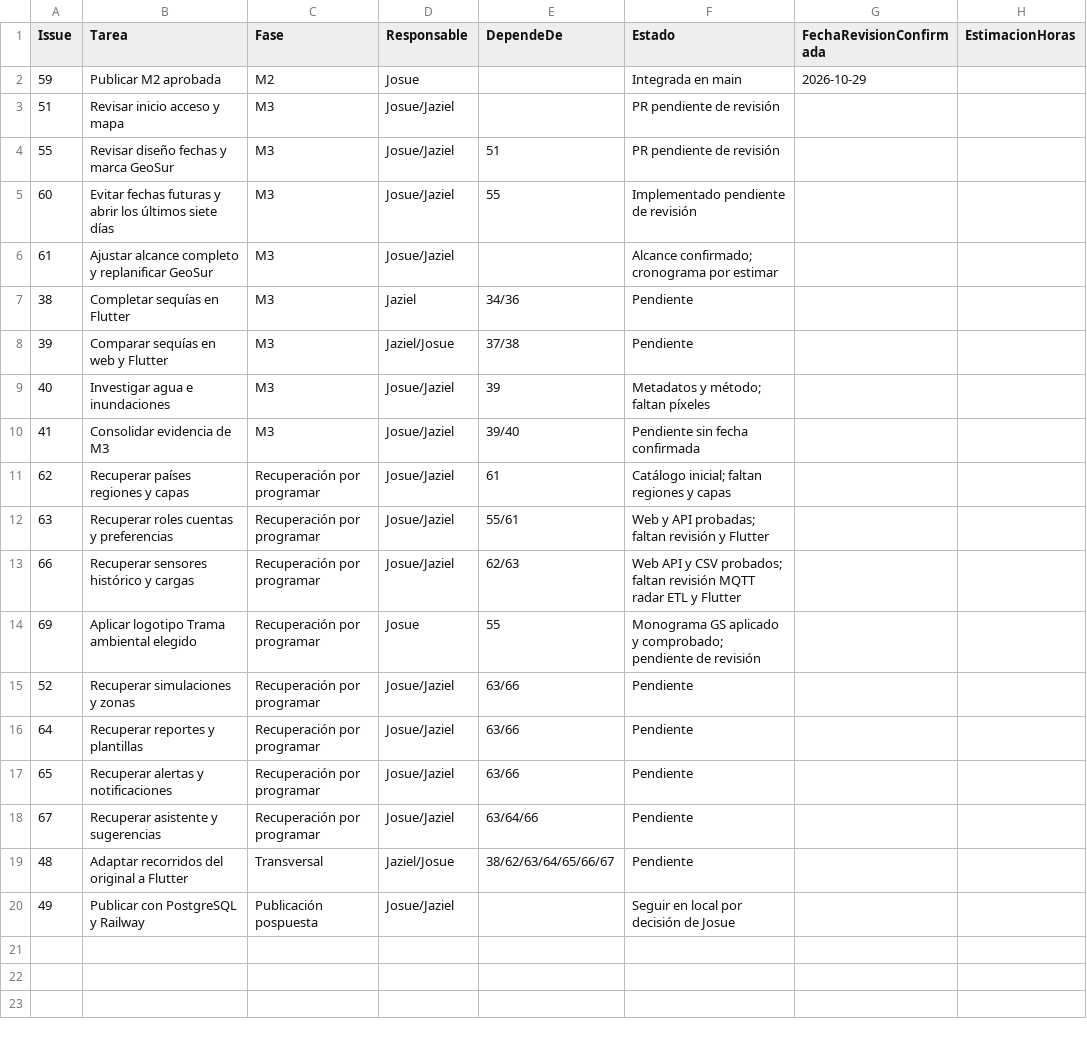
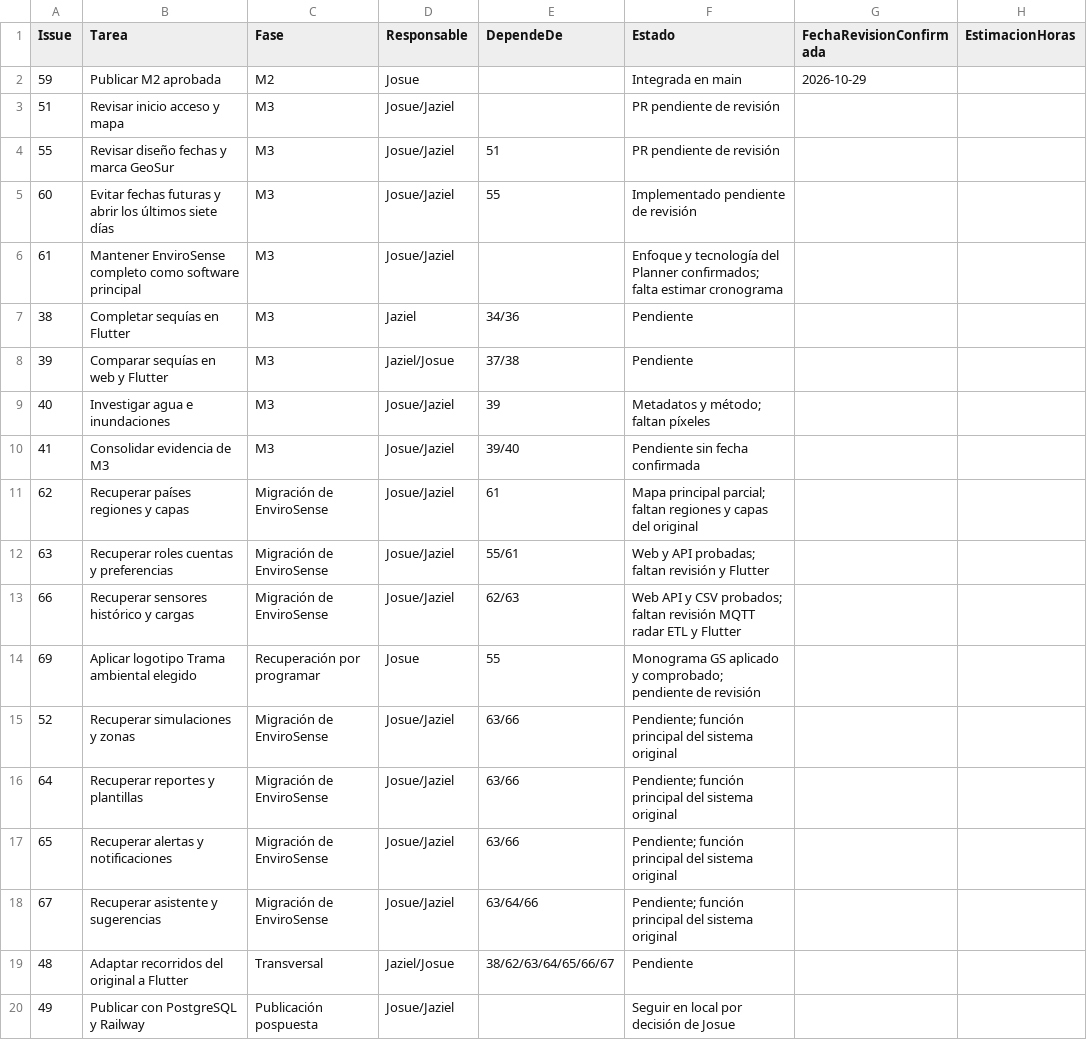
Before and after one commit to elingeyesdev/t6-medicion-ambiental, a CSV file: planificacion/Backlog_GeoSur.csv, drawn as a sheet.

Commit message:
fix(#62): separo el mapa principal de los análisis de GeoSur
Mantengo Laravel y Blade como está en el Planner y dejo anotado lo que falta recuperar de EnviroSense completo. Probé el mapa, los permisos, las fechas y la consulta compartida con móvil.

```diff
--- a/planificacion/Backlog_GeoSur.csv
+++ b/planificacion/Backlog_GeoSur.csv
@@ -5,3 +5,3 @@ Issue,Tarea,Fase,Responsable,DependeDe,Estado,FechaRevisionConfirmada,Estimacion
 60,Evitar fechas futuras y abrir los últimos siete días,M3,Josue/Jaziel,55,Implementado pendiente de revisión,,
-61,Ajustar alcance completo y replanificar GeoSur,M3,Josue/Jaziel,,Alcance confirmado; cronograma por estimar,,
+61,Mantener EnviroSense completo como software principal,M3,Josue/Jaziel,,Enfoque y tecnología del Planner confirmados; falta estimar cronograma,,
 38,Completar sequías en Flutter,M3,Jaziel,34/36,Pendiente,,
@@ -10,10 +10,10 @@ Issue,Tarea,Fase,Responsable,DependeDe,Estado,FechaRevisionConfirmada,Estimacion
 41,Consolidar evidencia de M3,M3,Josue/Jaziel,39/40,Pendiente sin fecha confirmada,,
-62,Recuperar países regiones y capas,Recuperación por programar,Josue/Jaziel,61,Catálogo inicial; faltan regiones y capas,,
-63,Recuperar roles cuentas y preferencias,Recuperación por programar,Josue/Jaziel,55/61,Web y API probadas; faltan revisión y Flutter,,
-66,Recuperar sensores histórico y cargas,Recuperación por programar,Josue/Jaziel,62/63,Web API y CSV probados; faltan revisión MQTT radar ETL y Flutter,,
+62,Recuperar países regiones y capas,Migración de EnviroSense,Josue/Jaziel,61,Mapa principal parcial; faltan regiones y capas del original,,
+63,Recuperar roles cuentas y preferencias,Migración de EnviroSense,Josue/Jaziel,55/61,Web y API probadas; faltan revisión y Flutter,,
+66,Recuperar sensores histórico y cargas,Migración de EnviroSense,Josue/Jaziel,62/63,Web API y CSV probados; faltan revisión MQTT radar ETL y Flutter,,
 69,Aplicar logotipo Trama ambiental elegido,Recuperación por programar,Josue,55,Monograma GS aplicado y comprobado; pendiente de revisión,,
-52,Recuperar simulaciones y zonas,Recuperación por programar,Josue/Jaziel,63/66,Pendiente,,
-64,Recuperar reportes y plantillas,Recuperación por programar,Josue/Jaziel,63/66,Pendiente,,
-65,Recuperar alertas y notificaciones,Recuperación por programar,Josue/Jaziel,63/66,Pendiente,,
-67,Recuperar asistente y sugerencias,Recuperación por programar,Josue/Jaziel,63/64/66,Pendiente,,
+52,Recuperar simulaciones y zonas,Migración de EnviroSense,Josue/Jaziel,63/66,Pendiente; función principal del sistema original,,
+64,Recuperar reportes y plantillas,Migración de EnviroSense,Josue/Jaziel,63/66,Pendiente; función principal del sistema original,,
+65,Recuperar alertas y notificaciones,Migración de EnviroSense,Josue/Jaziel,63/66,Pendiente; función principal del sistema original,,
+67,Recuperar asistente y sugerencias,Migración de EnviroSense,Josue/Jaziel,63/64/66,Pendiente; función principal del sistema original,,
 48,Adaptar recorridos del original a Flutter,Transversal,Jaziel/Josue,38/62/63/64/65/66/67,Pendiente,,
```
Also changed, not shown: 34 other files.
